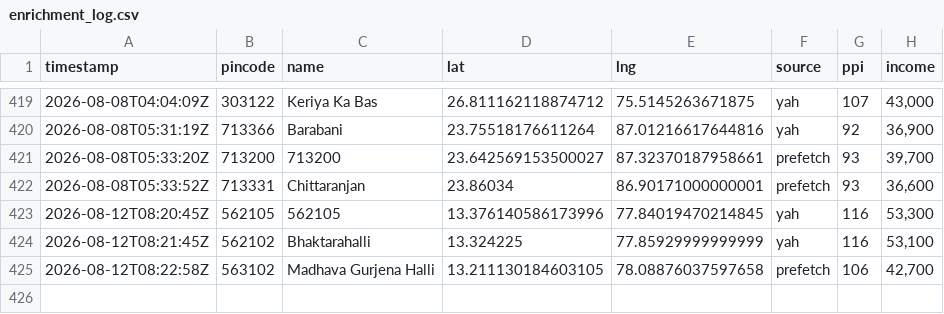
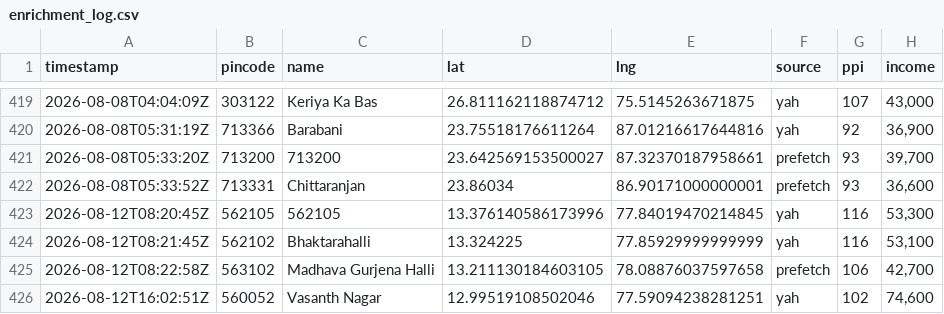
Before and after one commit to Raghotham-harish/paisa-map, a CSV file: data/output/enrichment_log.csv, drawn as a sheet; only a part is shown, gaps mark what is left out; the diff names each change by its address in the sheet, - before the commit and + after, or states it on an @@ line.

Commit message:
Auto-sync enrichment data: 425 pincodes (yah=245 prefetch=104) [skip ci]

```diff
--- a/data/output/enrichment_log.csv
+++ b/data/output/enrichment_log.csv
+row 426: 2026-08-12T16:02:51Z | 560052 | Vasanth Nagar | 12.99519108502046 | 77.59094238281251 | yah | 102 | 74,600
```
Also changed, not shown: data/output/ppi_map_data.csv.
